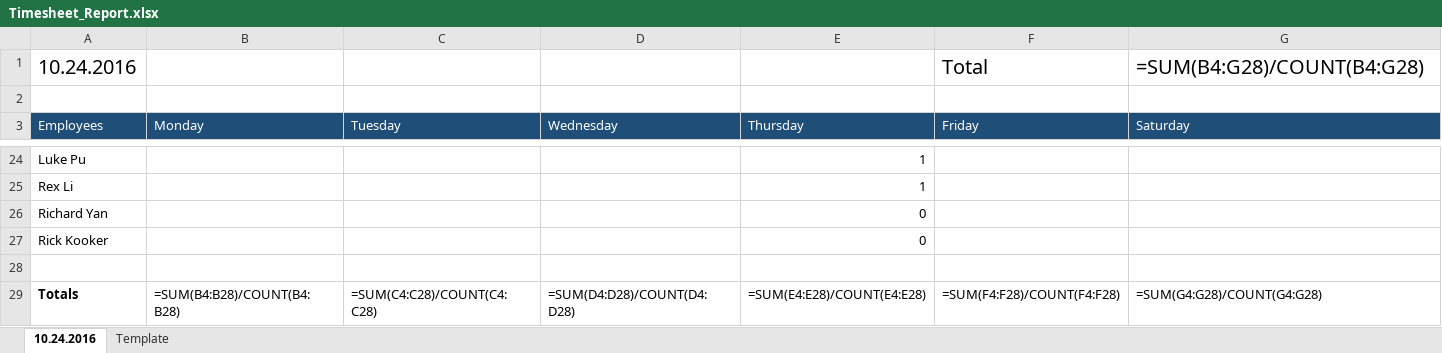
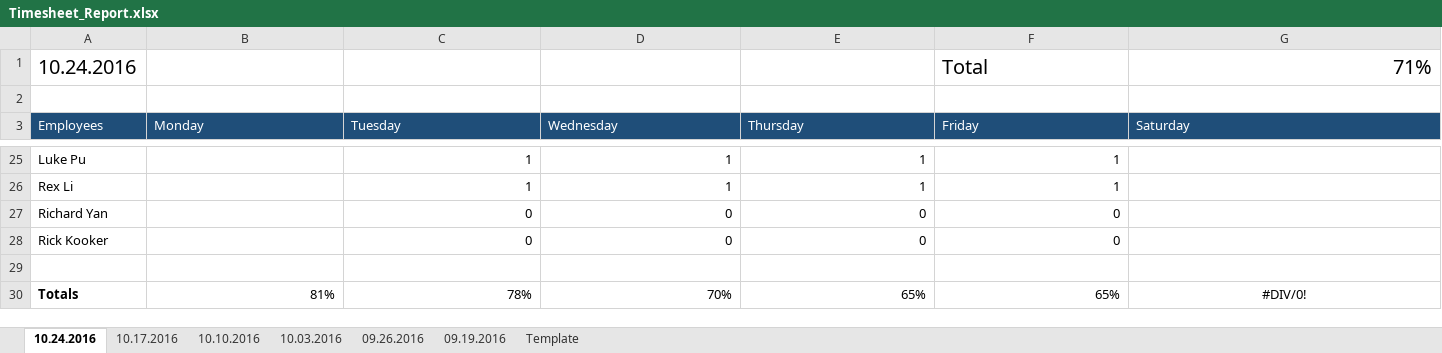
Before and after one commit to jneimy/TimeReport, an Excel workbook: Timesheet_Report.xlsx, sheet 10.24.2016, drawn as a sheet; only a part is shown, gaps mark what is left out; values as stored, in another font and other column widths than the file's, no borders; formulas without a stored value are shown as written; addresses are those after the commit; the diff covers the shown part only; the diff names each change by its address in the sheet, - before the commit and + after, or states it on an @@ line.

```diff
--- a/Timesheet_Report.xlsx (sheet 10.24.2016)
+++ b/Timesheet_Report.xlsx (sheet 10.24.2016)
+sheet tab: 10.17.2016
+sheet tab: 10.10.2016
+sheet tab: 10.03.2016
+sheet tab: 09.26.2016
+sheet tab: 09.19.2016
-G1 (Saturday): =SUM(B4:G28)/COUNT(B4:G28)
+G1 (Saturday): 71%
-C25:C26 (Tuesday): (empty)
+C25:C26 (Tuesday): 1
-D25:D26 (Wednesday): (empty)
+D25:D26 (Wednesday): 1
-F25:F26 (Friday): (empty)
+F25:F26 (Friday): 1
-C27:C28 (Tuesday): (empty)
+C27:C28 (Tuesday): 0
-D27:D28 (Wednesday): (empty)
+D27:D28 (Wednesday): 0
-F27:F28 (Friday): (empty)
+F27:F28 (Friday): 0
-B30 (Monday): =SUM(B4:B28)/COUNT(B4:B28)
+B30 (Monday): 81%
-C30 (Tuesday): =SUM(C4:C28)/COUNT(C4:C28)
+C30 (Tuesday): 78%
-D30 (Wednesday): =SUM(D4:D28)/COUNT(D4:D28)
+D30 (Wednesday): 70%
-E30 (Thursday): =SUM(E4:E28)/COUNT(E4:E28)
+E30 (Thursday): 65%
-F30 (Friday): =SUM(F4:F28)/COUNT(F4:F28)
+F30 (Friday): 65%
-G30 (Saturday): =SUM(G4:G28)/COUNT(G4:G28)
+G30 (Saturday): #DIV/0!
-G30 alignment: left
+G30 alignment: center
```
Also changed, not shown: 1 added row and 71 edited cells elsewhere in this sheet, sheet Template, 1 other file.
